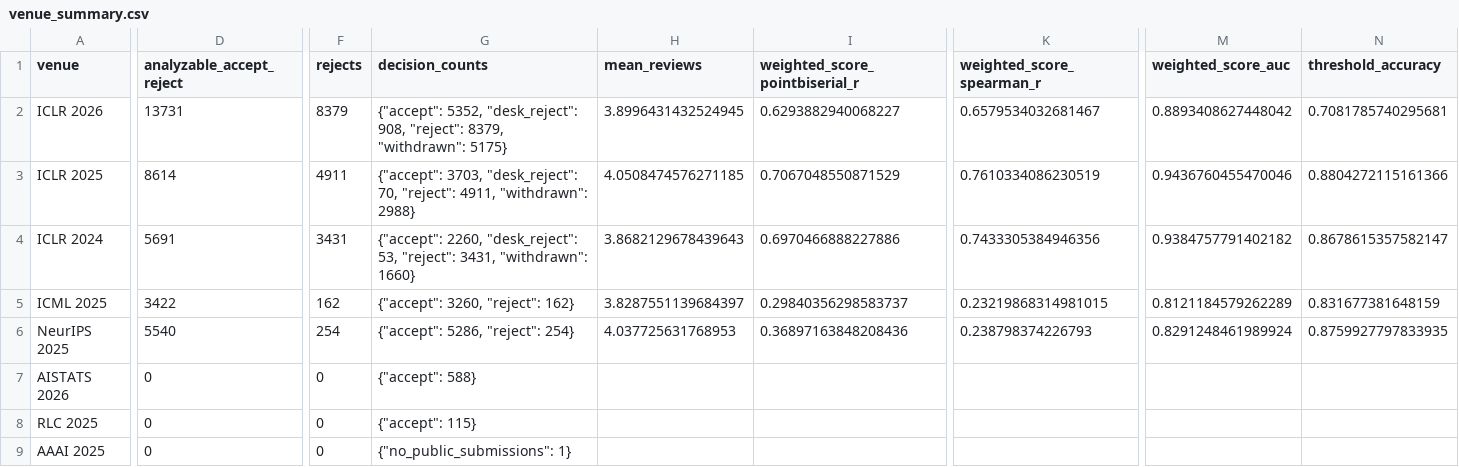
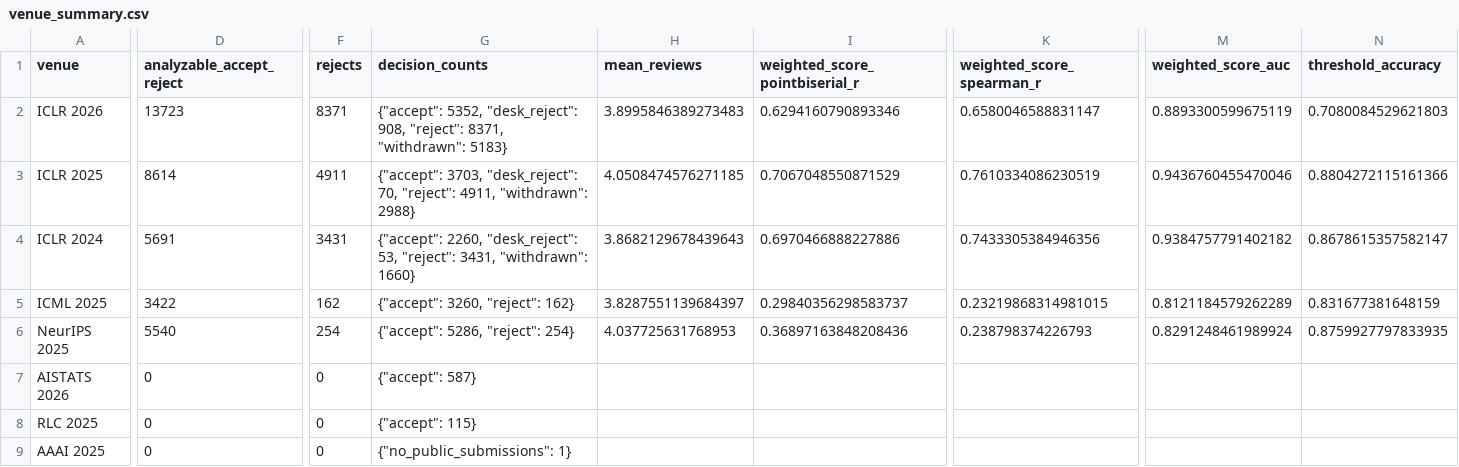
Before and after one commit to kishanpb/openreview-ac-audit, a CSV file: data/venue_summary.csv, drawn as a sheet; only a part is shown, gaps mark what is left out; the diff covers the shown part only; the diff names each change by its address in the sheet, - before the commit and + after, or states it on an @@ line.

```diff
--- a/data/venue_summary.csv
+++ b/data/venue_summary.csv
-D2 (analyzable_accept_reject): 13731
+D2 (analyzable_accept_reject): 13723
-F2 (rejects): 8379
+F2 (rejects): 8371
-G2 (decision_counts): …908, "reject": 8379, "withdrawn": 5175}
+G2 (decision_counts): …908, "reject": 8371, "withdrawn": 5183}
-H2 (mean_reviews): 3.8996431432524945
+H2 (mean_reviews): 3.8995846389273483
-I2 (weighted_score_pointbiserial_r): 0.6293882940068227
+I2 (weighted_score_pointbiserial_r): 0.6294160790893346
-K2 (weighted_score_spearman_r): 0.6579534032681467
+K2 (weighted_score_spearman_r): 0.6580046588831147
-M2 (weighted_score_auc): 0.8893408627448042
+M2 (weighted_score_auc): 0.8893300599675119
-N2 (threshold_accuracy): 0.7081785740295681
+N2 (threshold_accuracy): 0.7080084529621803
-G7 (decision_counts): {"accept": 588}
+G7 (decision_counts): {"accept": 587}
```
Also changed, not shown: 2 edited cells elsewhere in this file, data/acceptance_budget_analysis.csv, data/guideline_public_evidence_summary.csv, 16 other files.
